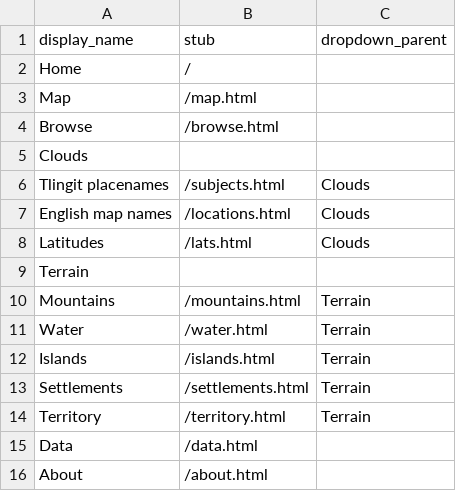
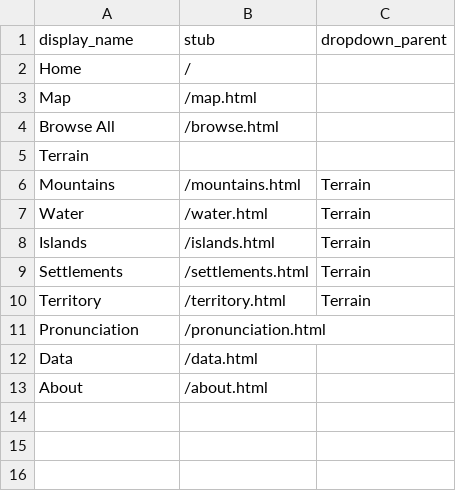
Before and after one commit to skyefree/dhsi-csv-demo-trt, a CSV file: _data/config-nav.csv, drawn as a sheet.

```diff
--- a/_data/config-nav.csv
+++ b/_data/config-nav.csv
@@ -3,7 +3,3 @@ Home,/,
 Map,/map.html,
-Browse,/browse.html,
-Clouds,,
-Tlingit placenames,/subjects.html,Clouds
-English map names,/locations.html,Clouds
-Latitudes,/lats.html,Clouds
+Browse All,/browse.html,
 Terrain,,
@@ -14,2 +10,3 @@ Settlements,/settlements.html,Terrain
 Territory,/territory.html,Terrain
+Pronunciation,/pronunciation.html,
 Data,/data.html,
```
Also changed, not shown: _data/dhsi-csv-demo-trt.csv, 2 other files.
